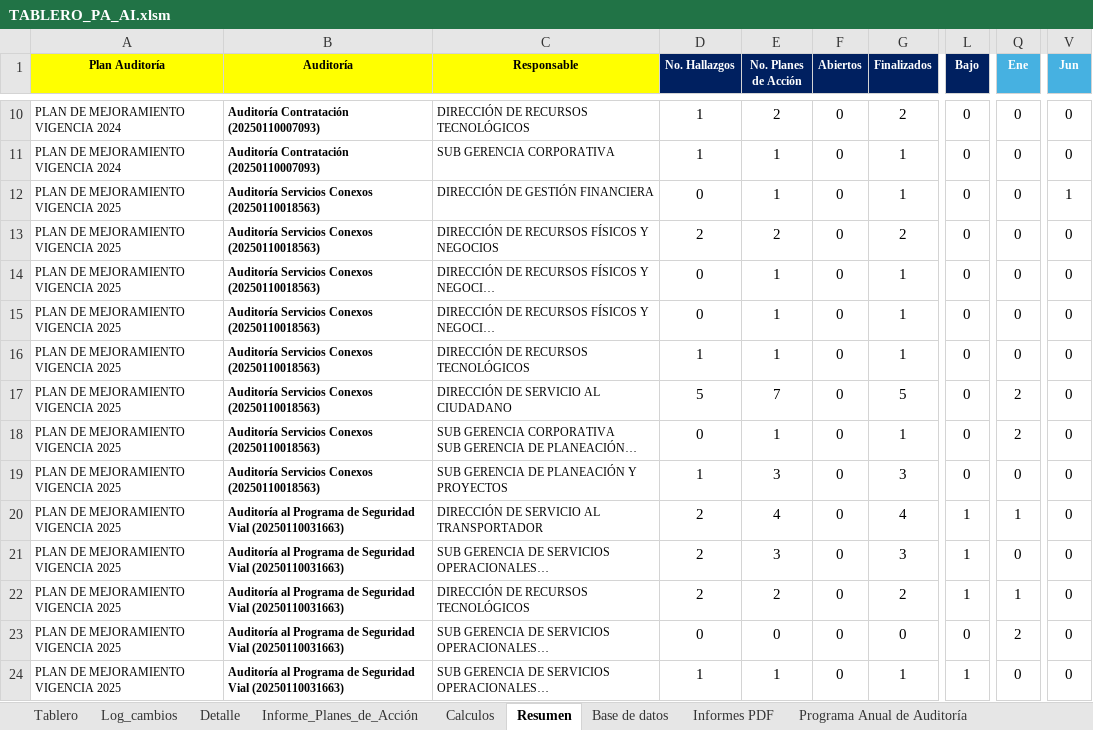
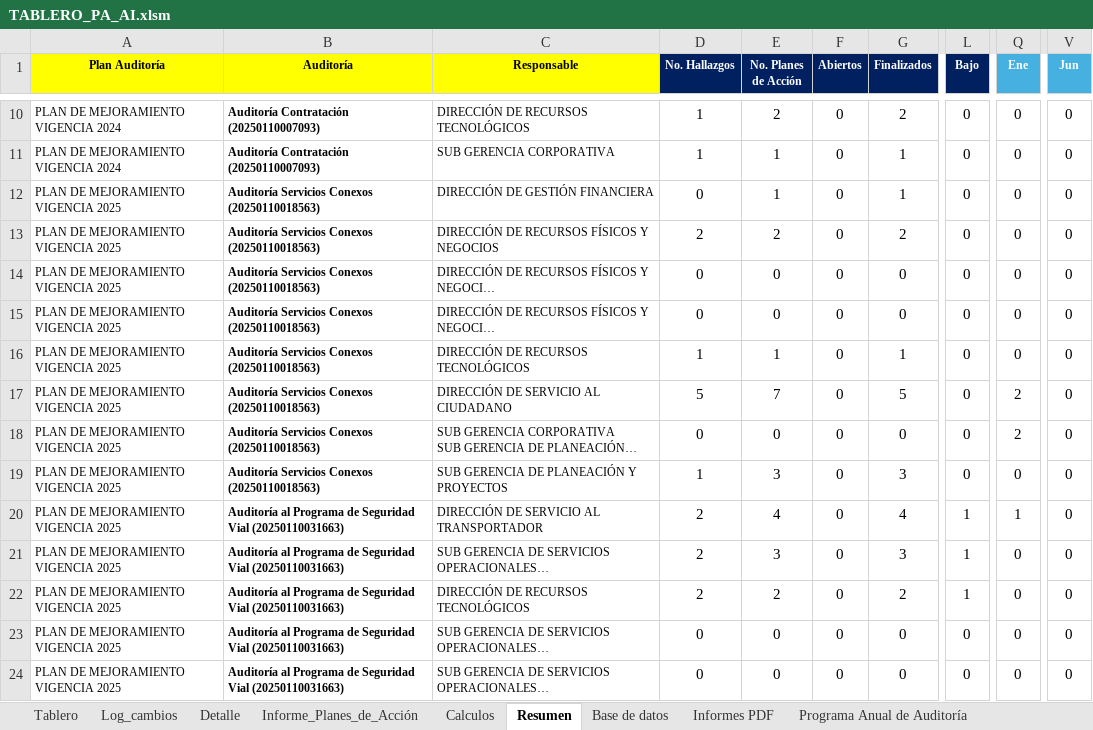
Before and after one commit to diego12vas-cmd/tableros-control, an Excel workbook: TABLERO_PA_AI.xlsm, sheet Resumen, drawn as a sheet; only a part is shown, gaps mark what is left out; long unchanged cells end in …; values as stored, in another font and other column widths than the file's, no borders; table styles not drawn; the diff covers the shown part only; the diff names each change by its address in the sheet, - before the commit and + after, or states it on an @@ line.

```diff
--- a/TABLERO_PA_AI.xlsm (sheet Resumen)
+++ b/TABLERO_PA_AI.xlsm (sheet Resumen)
-V12 (Jun): 1
+V12 (Jun): 0
-E14:E15 (No. Planes de Acción): 1
+E14:E15 (No. Planes de Acción): 0
-G14:G15 (Finalizados): 1
+G14:G15 (Finalizados): 0
-E18 (No. Planes de Acción): 1
+E18 (No. Planes de Acción): 0
-G18 (Finalizados): 1
+G18 (Finalizados): 0
-Q22 (Ene): 1
+Q22 (Ene): 0
-Q23 (Ene): 2
+Q23 (Ene): 0
-D24 (No. Hallazgos): 1
+D24 (No. Hallazgos): 0
-E24 (No. Planes de Acción): 1
+E24 (No. Planes de Acción): 0
-G24 (Finalizados): 1
+G24 (Finalizados): 0
-L24 (Bajo): 1
+L24 (Bajo): 0
```
Also changed, not shown: 27 edited cells elsewhere in this sheet, sheet Base de datos, sheet Log_cambios, sheet Tablero, hidden cells, TABLERO_PA_C.xlsx, 1 other file.
